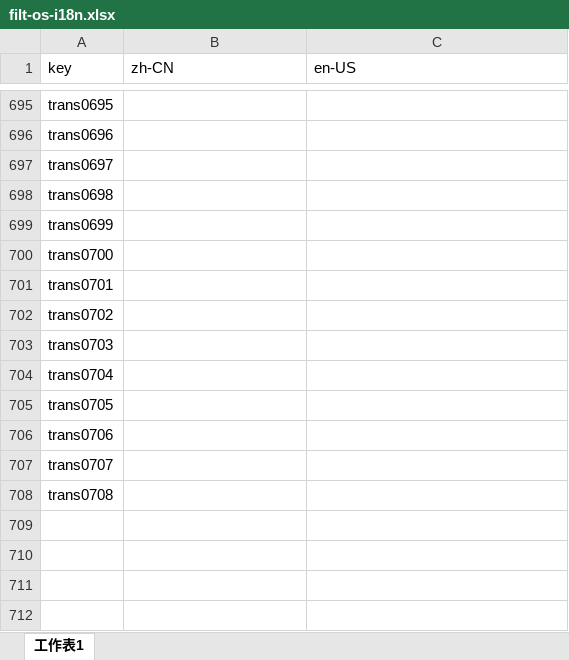
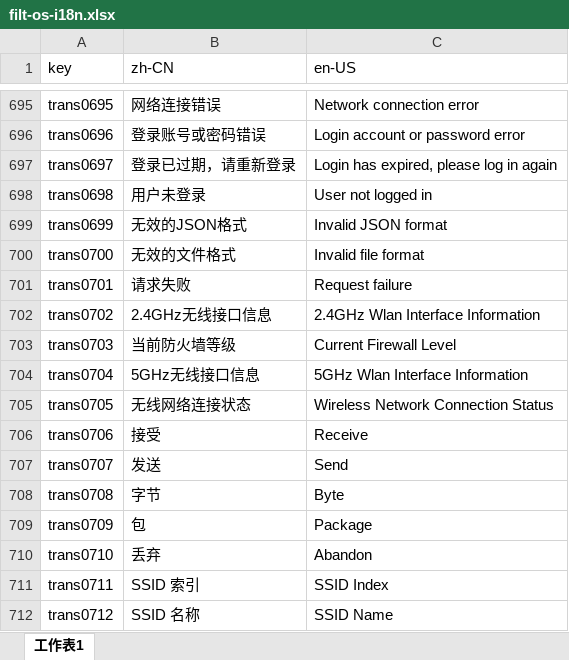
Before and after one commit to ytppp/excel2json, an Excel workbook: filt-os-i18n.xlsx, sheet 工作表1, drawn as a sheet; only a part is shown, gaps mark what is left out; values as stored, in another font and other column widths than the file's, no borders; the diff covers the shown part only; the diff names each change by its address in the sheet, - before the commit and + after, or states it on an @@ line.

```diff
--- a/filt-os-i18n.xlsx (sheet 工作表1)
+++ b/filt-os-i18n.xlsx (sheet 工作表1)
-B695 (zh-CN): (empty)
+B695 (zh-CN): 网络连接错误
-C695 (en-US): (empty)
+C695 (en-US): Network connection error
-B696 (zh-CN): (empty)
+B696 (zh-CN): 登录账号或密码错误
-C696 (en-US): (empty)
+C696 (en-US): Login account or password error
-B697 (zh-CN): (empty)
+B697 (zh-CN): 登录已过期，请重新登录
-C697 (en-US): (empty)
+C697 (en-US): Login has expired, please log in again
-B698 (zh-CN): (empty)
+B698 (zh-CN): 用户未登录
-C698 (en-US): (empty)
+C698 (en-US): User not logged in
-B699 (zh-CN): (empty)
+B699 (zh-CN): 无效的JSON格式
-C699 (en-US): (empty)
+C699 (en-US): Invalid JSON format
-B700 (zh-CN): (empty)
+B700 (zh-CN): 无效的文件格式
-C700 (en-US): (empty)
+C700 (en-US): Invalid file format
-B701 (zh-CN): (empty)
+B701 (zh-CN): 请求失败
-C701 (en-US): (empty)
+C701 (en-US): Request failure
-B702 (zh-CN): (empty)
+B702 (zh-CN): 2.4GHz无线接口信息
-C702 (en-US): (empty)
+C702 (en-US): 2.4GHz Wlan Interface Information
-B703 (zh-CN): (empty)
+B703 (zh-CN): 当前防火墙等级
-C703 (en-US): (empty)
+C703 (en-US): Current Firewall Level
-B704 (zh-CN): (empty)
+B704 (zh-CN): 5GHz无线接口信息
-C704 (en-US): (empty)
+C704 (en-US): 5GHz Wlan Interface Information
-B705 (zh-CN): (empty)
+B705 (zh-CN): 无线网络连接状态
-C705 (en-US): (empty)
+C705 (en-US): Wireless Network Connection Status
-B706 (zh-CN): (empty)
+B706 (zh-CN): 接受
-C706 (en-US): (empty)
+C706 (en-US): Receive
-B707 (zh-CN): (empty)
+B707 (zh-CN): 发送
-C707 (en-US): (empty)
+C707 (en-US): Send
-B708 (zh-CN): (empty)
+B708 (zh-CN): 字节
-C708 (en-US): (empty)
+C708 (en-US): Byte
+row 709: trans0709 | 包 | Package
+row 710: trans0710 | 丢弃 | Abandon
+row 711: trans0711 | SSID 索引 | SSID Index
+row 712: trans0712 | SSID 名称 | SSID Name
```
Also changed, not shown: 213 added rows and 85 edited cells elsewhere in this sheet, lang.xlsx, timezone.xlsx, 1 other file.
